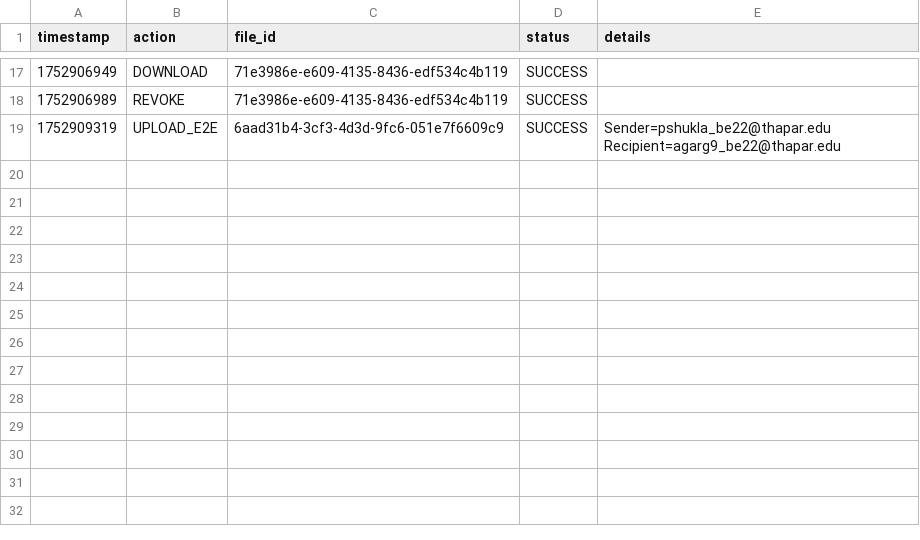
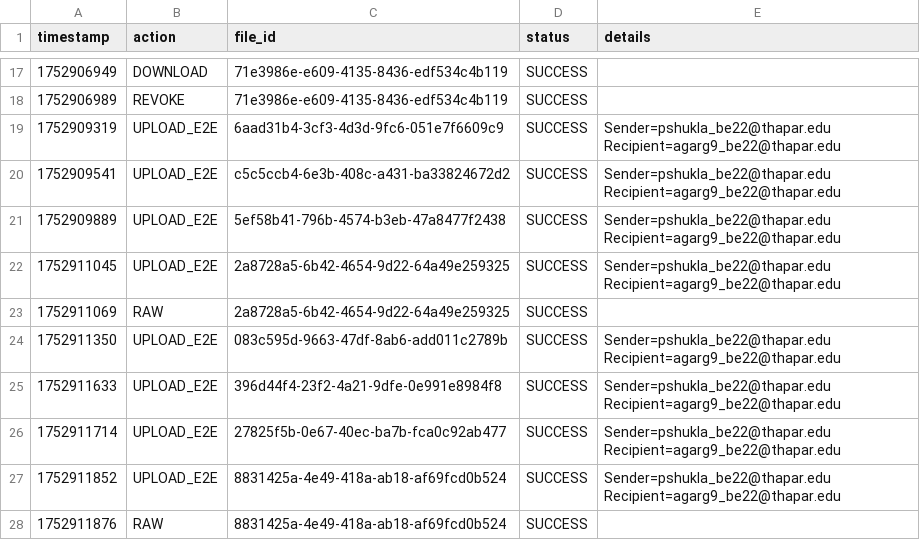
Before and after one commit to gursmeep404/sharden, a CSV file: secure_file_transfer/uploads/audit_log.csv, drawn as a sheet; only a part is shown, gaps mark what is left out.

```diff
--- a/secure_file_transfer/uploads/audit_log.csv
+++ b/secure_file_transfer/uploads/audit_log.csv
@@ -19 +19,10 @@ timestamp,action,file_id,status,details
 1752909319,UPLOAD_E2E,6aad31b4-3cf3-4d3d-9fc6-051e7f6609c9,SUCCESS,Sender=pshukla_be22@thapar.edu Recipient=agarg9_be22@thapar.edu
+1752909541,UPLOAD_E2E,c5c5ccb4-6e3b-408c-a431-ba33824672d2,SUCCESS,Sender=pshukla_be22@thapar.edu Recipient=agarg9_be22@thapar.edu
+1752909889,UPLOAD_E2E,5ef58b41-796b-4574-b3eb-47a8477f2438,SUCCESS,Sender=pshukla_be22@thapar.edu Recipient=agarg9_be22@thapar.edu
+1752911045,UPLOAD_E2E,2a8728a5-6b42-4654-9d22-64a49e259325,SUCCESS,Sender=pshukla_be22@thapar.edu Recipient=agarg9_be22@thapar.edu
+1752911069,RAW,2a8728a5-6b42-4654-9d22-64a49e259325,SUCCESS,
+1752911350,UPLOAD_E2E,083c595d-9663-47df-8ab6-add011c2789b,SUCCESS,Sender=pshukla_be22@thapar.edu Recipient=agarg9_be22@thapar.edu
+1752911633,UPLOAD_E2E,396d44f4-23f2-4a21-9dfe-0e991e8984f8,SUCCESS,Sender=pshukla_be22@thapar.edu Recipient=agarg9_be22@thapar.edu
+1752911714,UPLOAD_E2E,27825f5b-0e67-40ec-ba7b-fca0c92ab477,SUCCESS,Sender=pshukla_be22@thapar.edu Recipient=agarg9_be22@thapar.edu
+1752911852,UPLOAD_E2E,8831425a-4e49-418a-ab18-af69fcd0b524,SUCCESS,Sender=pshukla_be22@thapar.edu Recipient=agarg9_be22@thapar.edu
+1752911876,RAW,8831425a-4e49-418a-ab18-af69fcd0b524,SUCCESS,
```
Also changed, not shown: 16 other files.
